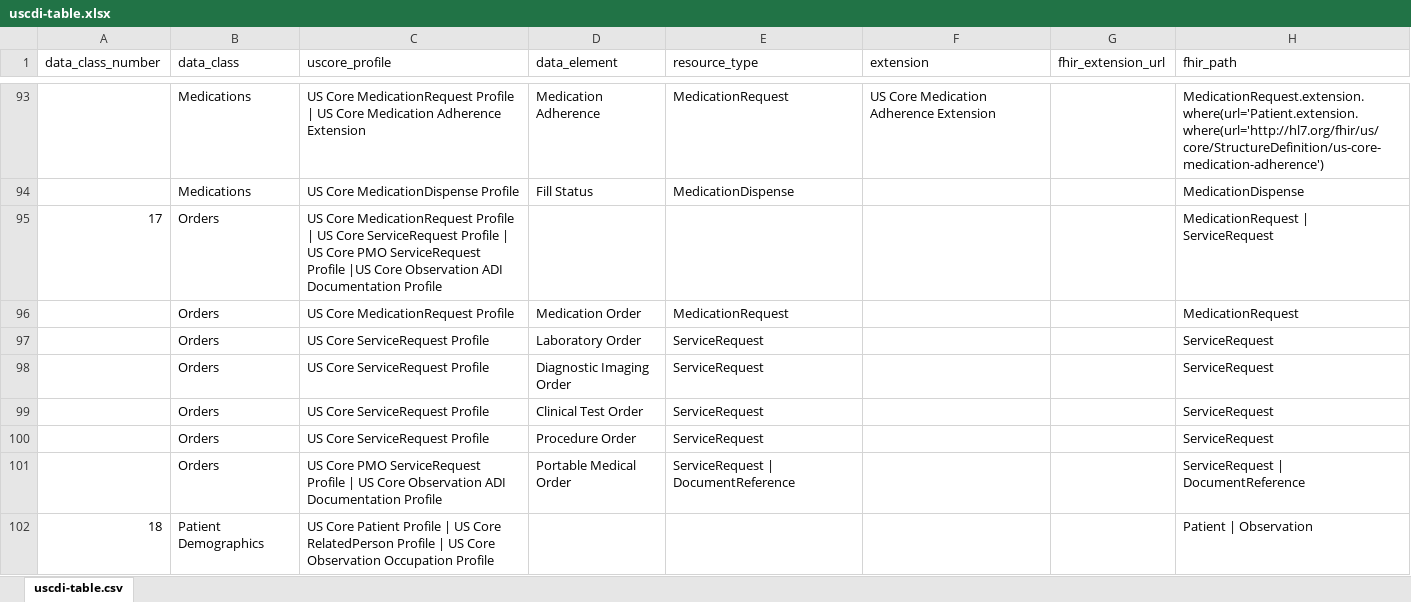
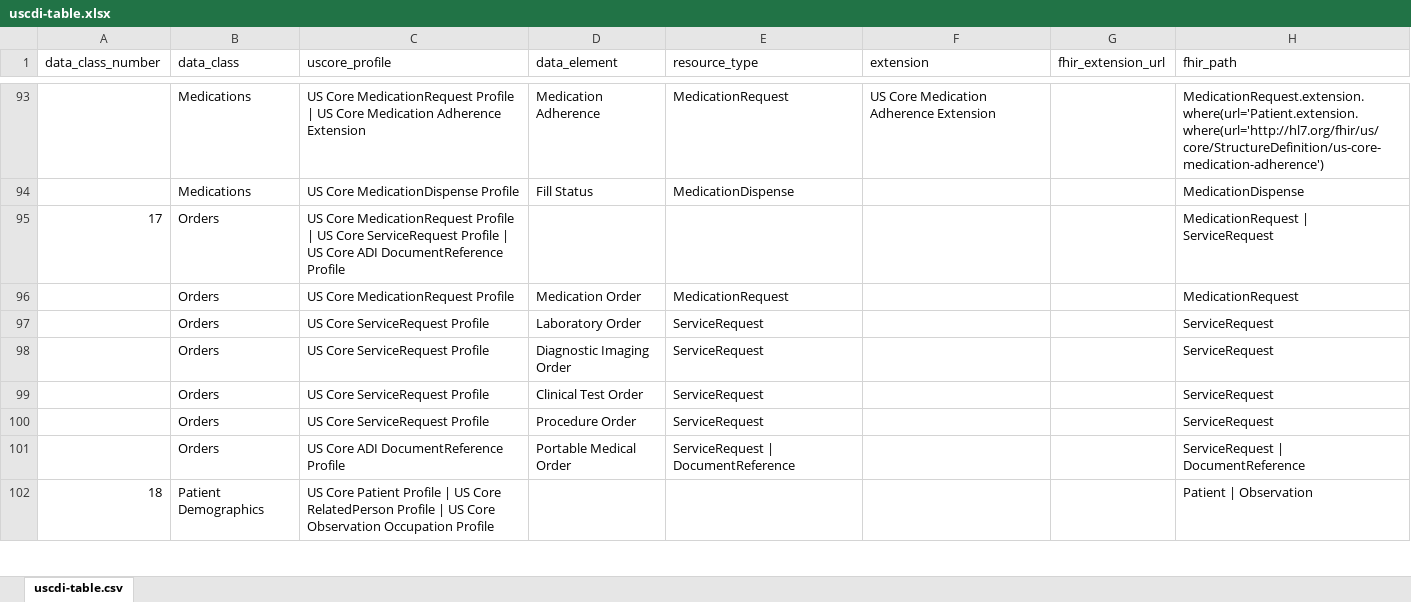
Before and after one commit to HL7/US-Core, an Excel workbook: input/images/tables/uscdi-table.xlsx, sheet uscdi-table.csv, drawn as a sheet; only a part is shown, gaps mark what is left out; values as stored, in another font and other column widths than the file's, no borders; the diff names each change by its address in the sheet, - before the commit and + after, or states it on an @@ line.

```diff
--- a/input/images/tables/uscdi-table.xlsx (sheet uscdi-table.csv)
+++ b/input/images/tables/uscdi-table.xlsx (sheet uscdi-table.csv)
-C95 (uscore_profile): …US Core PMO ServiceRequest Profile |US Core Observation ADI Documentation Profile
+C95 (uscore_profile): …US Core ADI DocumentReference Profile
-C101 (uscore_profile): US Core PMO ServiceRequest Profile | US Core Observation ADI Documentation Profile
+C101 (uscore_profile): US Core ADI DocumentReference Profile
```
Also changed, not shown: input/images/tables/additional-uscdi-requirements.xlsx, input/images/tables/addl_uscdi_choice_refs.xlsx, 47 other files.
